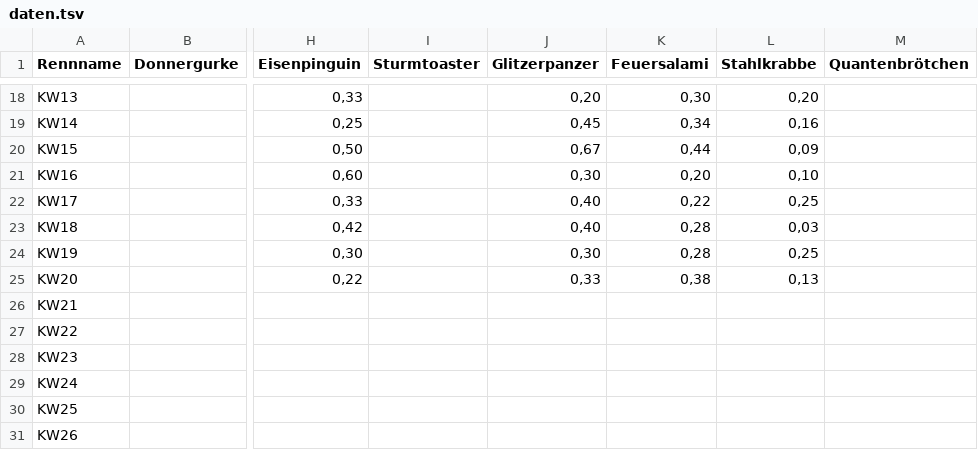
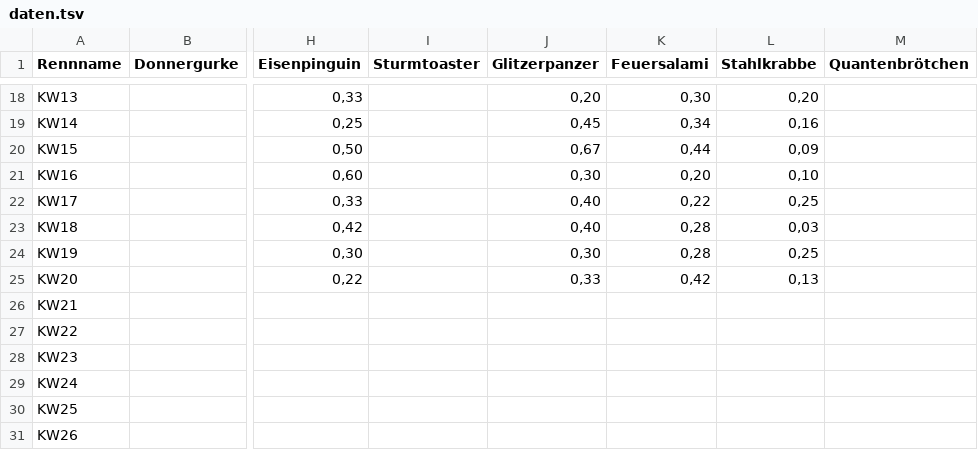
Before and after one commit to christianknoll-create/workflows, a TSV file: daten.tsv, drawn as a sheet; only a part is shown, gaps mark what is left out; the diff names each change by its address in the sheet, - before the commit and + after, or states it on an @@ line.

```diff
--- a/daten.tsv
+++ b/daten.tsv
-K25 (Feuersalami): 0,38
+K25 (Feuersalami): 0,42
```
